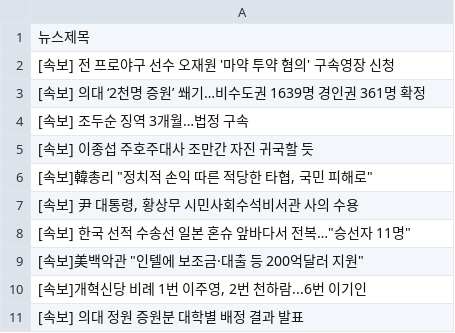
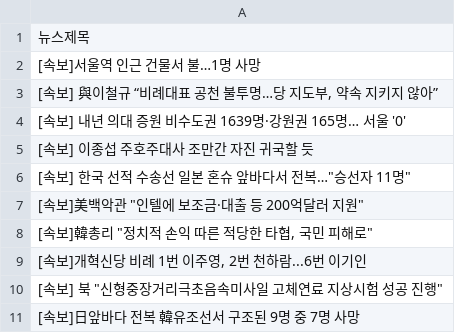
Before and after one commit to webstoryboy/test2, a CSV file: data.csv, drawn as a sheet.

Commit message:
네이버 뉴스

```diff
--- a/data.csv
+++ b/data.csv
@@ -1,11 +1,11 @@
 뉴스제목
-[속보] 전 프로야구 선수 오재원 '마약 투약 혐의' 구속영장 신청
-[속보] 의대 ‘2천명 증원’ 쐐기…비수도권 1639명 경인권 361명 확정
-[속보] 조두순 징역 3개월…법정 구속
+[속보]서울역 인근 건물서 불…1명 사망
+"[속보] 與이철규 “비례대표 공천 불투명…당 지도부, 약속 지키지 않아”"
+[속보] 내년 의대 증원 비수도권 1639명·강원권 165명… 서울 '0'
 [속보] 이종섭 주호주대사 조만간 자진 귀국할 듯
-"[속보]韓총리 ""정치적 손익 따른 적당한 타협, 국민 피해로"""
-"[속보] 尹 대통령, 황상무 시민사회수석비서관 사의 수용"
 "[속보] 한국 선적 수송선 일본 혼슈 앞바다서 전복…""승선자 11명"""
 "[속보]美백악관 ""인텔에 보조금·대출 등 200억달러 지원"""
+"[속보]韓총리 ""정치적 손익 따른 적당한 타협, 국민 피해로"""
 "[속보]개혁신당 비례 1번 이주영, 2번 천하람...6번 이기인"
-[속보] 의대 정원 증원분 대학별 배정 결과 발표
+"[속보] 북 ""신형중장거리극초음속미사일 고체연료 지상시험 성공 진행"""
+[속보]日앞바다 전복 韓유조선서 구조된 9명 중 7명 사망
```
